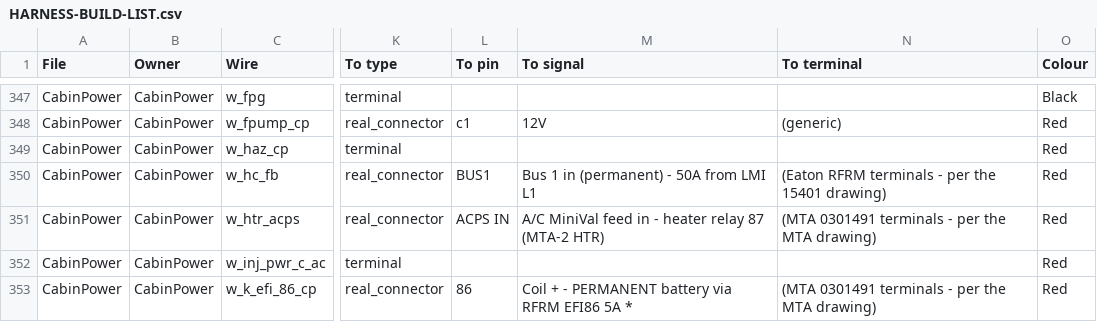
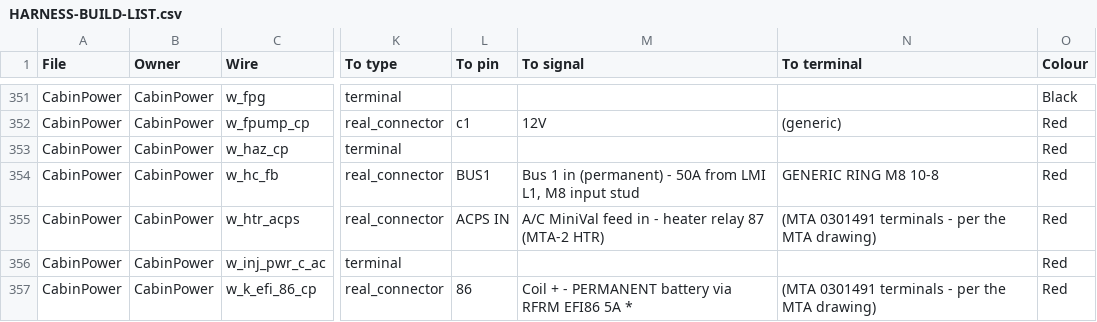
Before and after one commit to living-relation/st185-link-ecu-config, a CSV file: docs/harness/HARNESS-BUILD-LIST.csv, drawn as a sheet; only a part is shown, gaps mark what is left out; addresses are those after the commit; the diff covers the shown part only; the diff names each change by its address in the sheet, - before the commit and + after, or states it on an @@ line.

```diff
--- a/docs/harness/HARNESS-BUILD-LIST.csv
+++ b/docs/harness/HARNESS-BUILD-LIST.csv
-M354 (To signal): …from LMI L1
+M354 (To signal): …from LMI L1, M8 input stud
-N354 (To terminal): (Eaton RFRM terminals - per the 15401 drawing)
+N354 (To terminal): GENERIC RING M8 10-8
```
Also changed, not shown: 9 added rows and 15 edited cells elsewhere in this file, sot/channels.csv, 20 other files.
